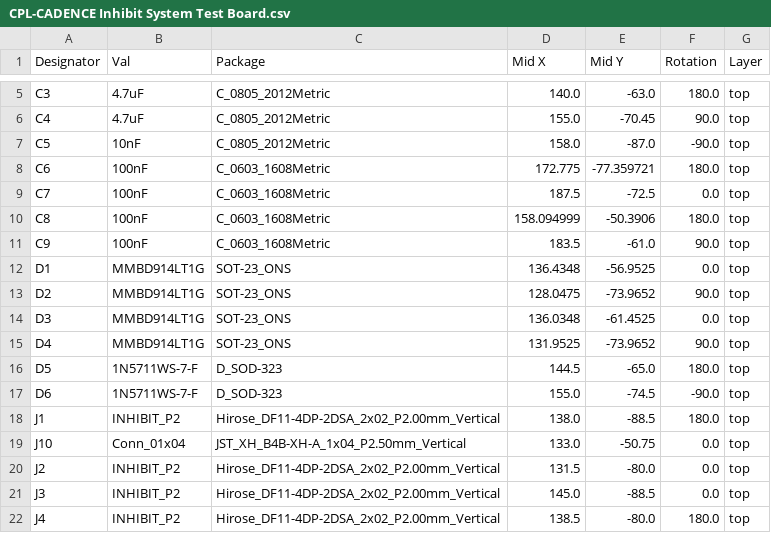
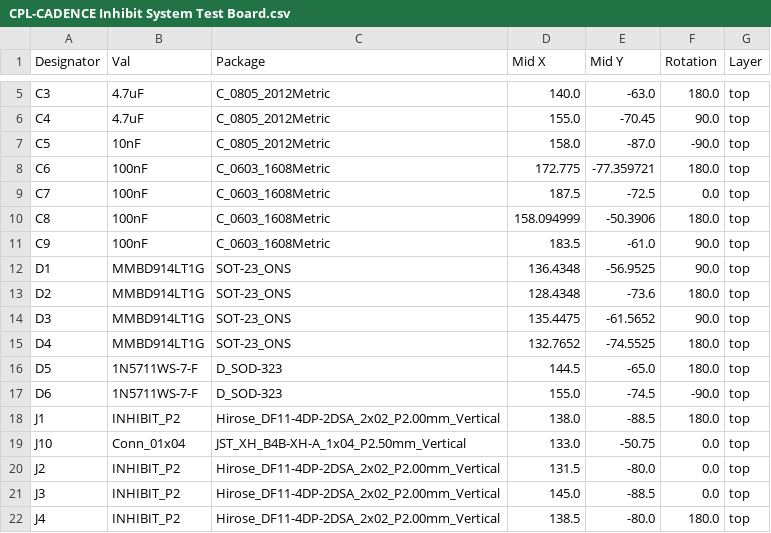
Before and after one commit to BroncoSpace-Lab/CADENCE-Power, a CSV file: CADENCE Inhibit System Test Board/jlcpcb/production_files/CPL-CADENCE Inhibit System Test Board.csv, drawn as a sheet; only a part is shown, gaps mark what is left out.

```diff
--- a/CADENCE Inhibit System Test Board/jlcpcb/production_files/CPL-CADENCE Inhibit System Test Board.csv
+++ b/CADENCE Inhibit System Test Board/jlcpcb/production_files/CPL-CADENCE Inhibit System Test Board.csv
@@ -11,6 +11,6 @@ C8,100nF,C_0603_1608Metric,158.094999,-50.3906,180.0,top
 C9,100nF,C_0603_1608Metric,183.5,-61.0,90.0,top
-D1,MMBD914LT1G,SOT-23_ONS,136.4348,-56.9525,0.0,top
-D2,MMBD914LT1G,SOT-23_ONS,128.0475,-73.9652,90.0,top
-D3,MMBD914LT1G,SOT-23_ONS,136.0348,-61.4525,0.0,top
-D4,MMBD914LT1G,SOT-23_ONS,131.9525,-73.9652,90.0,top
+D1,MMBD914LT1G,SOT-23_ONS,136.4348,-56.9525,90.0,top
+D2,MMBD914LT1G,SOT-23_ONS,128.4348,-73.6,180.0,top
+D3,MMBD914LT1G,SOT-23_ONS,135.4475,-61.5652,90.0,top
+D4,MMBD914LT1G,SOT-23_ONS,132.7652,-74.5525,180.0,top
 D5,1N5711WS-7-F,D_SOD-323,144.5,-65.0,180.0,top
```
Also changed, not shown: 17 other files.
